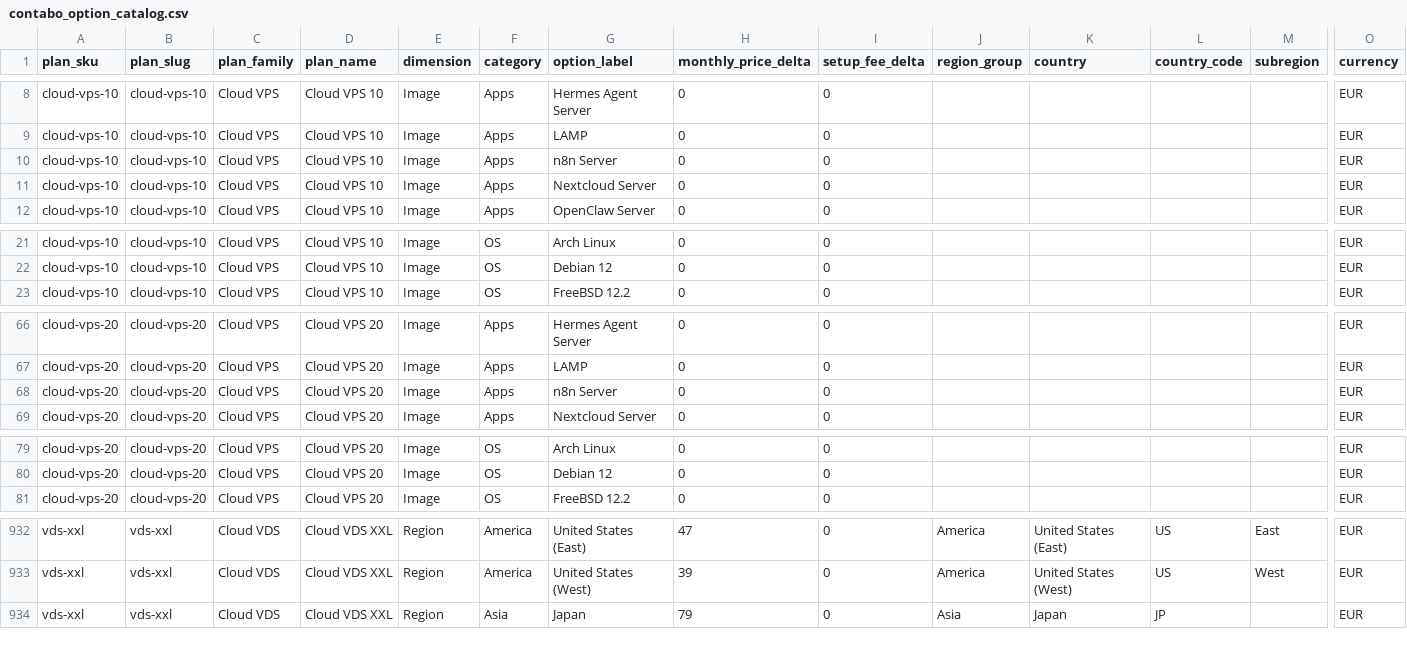
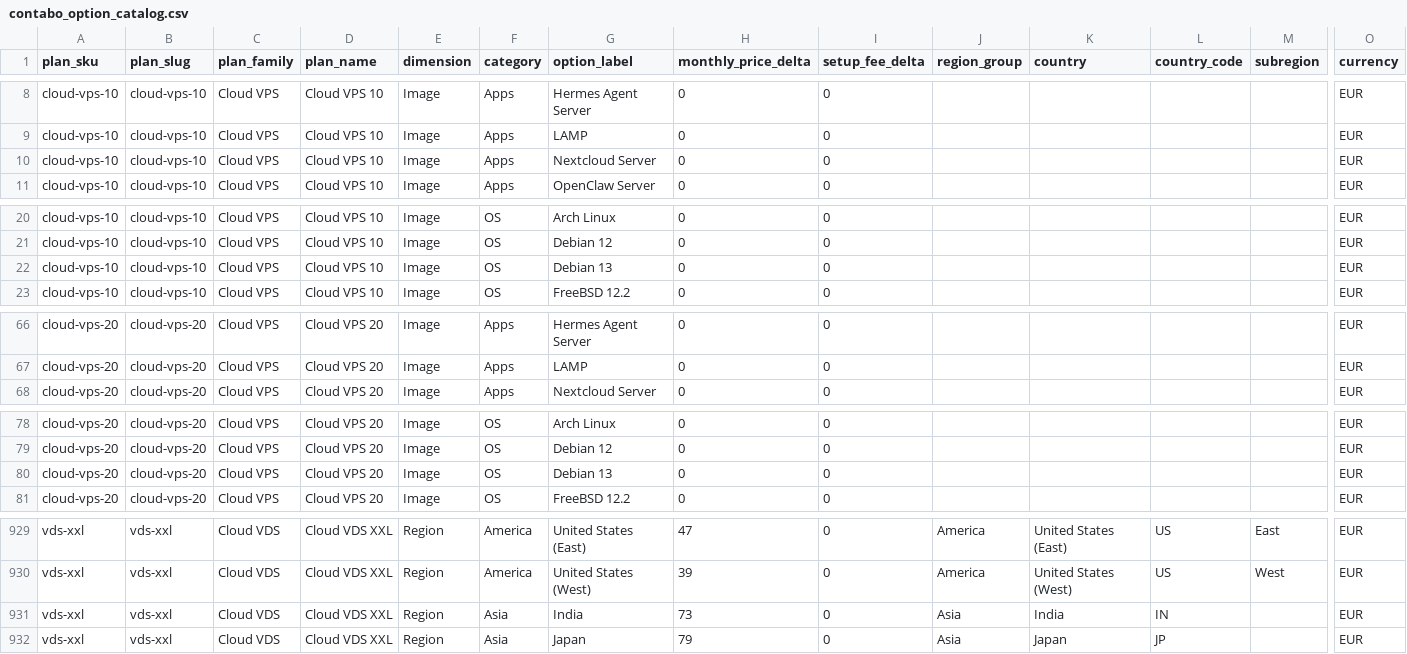
Before and after one commit to securiace-dev/contabo-pricing-scraper, a CSV file: data/output/contabo_option_catalog.csv, drawn as a sheet; only a part is shown, gaps mark what is left out; removed rows and columns are numbered as before the commit, all else as after; rows hold the shown columns only; the diff covers the shown part only; the diff names each change by its address in the sheet, - before the commit and + after, or states it on an @@ line.

```diff
--- a/data/output/contabo_option_catalog.csv
+++ b/data/output/contabo_option_catalog.csv
-row 10: cloud-vps-10 | cloud-vps-10 | Cloud VPS | Cloud VPS 10 | Image | Apps | n8n Server | 0 | 0 |  |  |  |  | EUR
+row 22: cloud-vps-10 | cloud-vps-10 | Cloud VPS | Cloud VPS 10 | Image | OS | Debian 13 | 0 | 0 |  |  |  |  | EUR
-row 68: cloud-vps-20 | cloud-vps-20 | Cloud VPS | Cloud VPS 20 | Image | Apps | n8n Server | 0 | 0 |  |  |  |  | EUR
+row 80: cloud-vps-20 | cloud-vps-20 | Cloud VPS | Cloud VPS 20 | Image | OS | Debian 13 | 0 | 0 |  |  |  |  | EUR
+row 931: vds-xxl | vds-xxl | Cloud VDS | Cloud VDS XXL | Region | Asia | India | 73 | 0 | Asia | India | IN |  | EUR
```
Also changed, not shown: 4 added rows and 7 removed rows elsewhere in this file, data/output/contabo_base_plans.csv, 9 other files.
